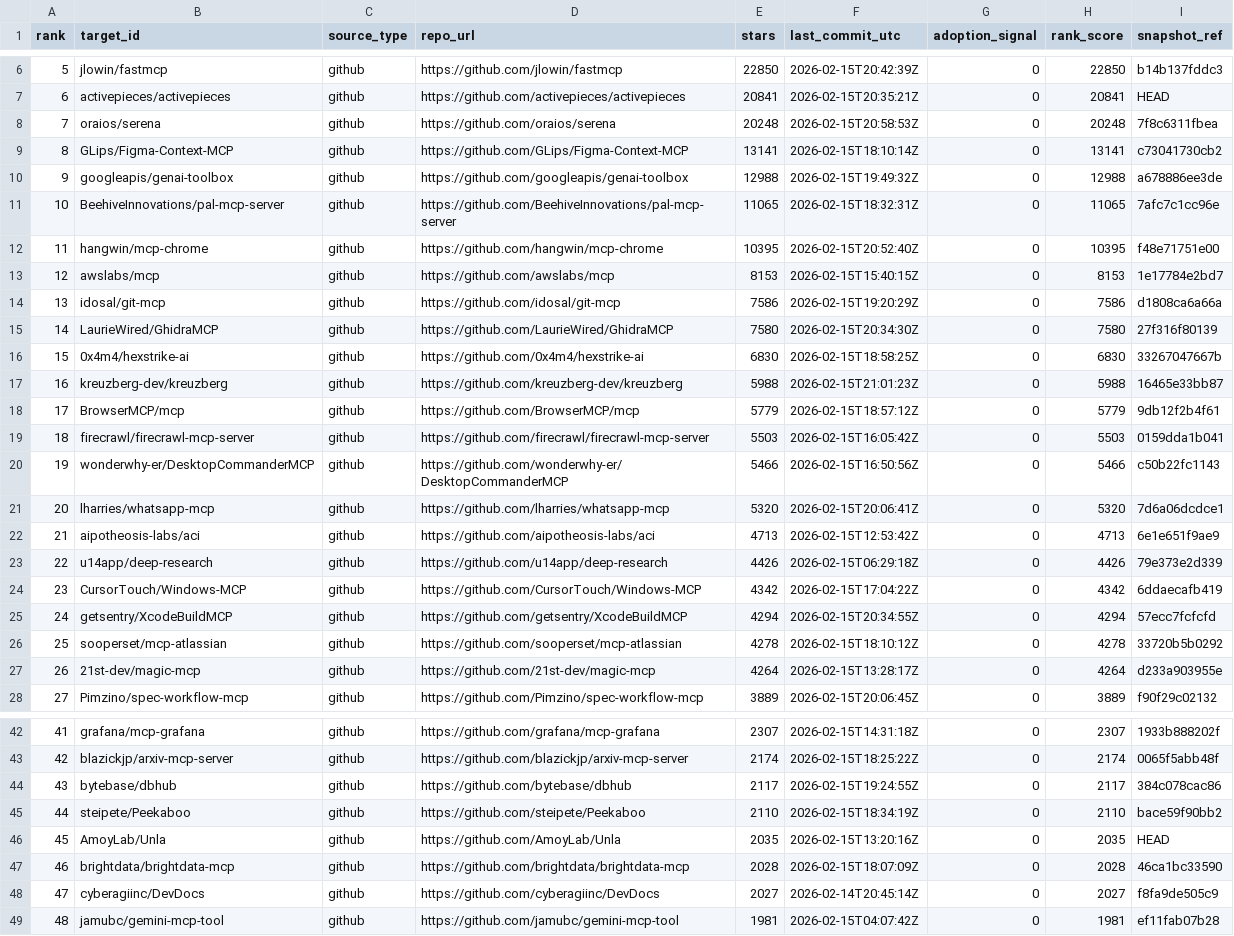
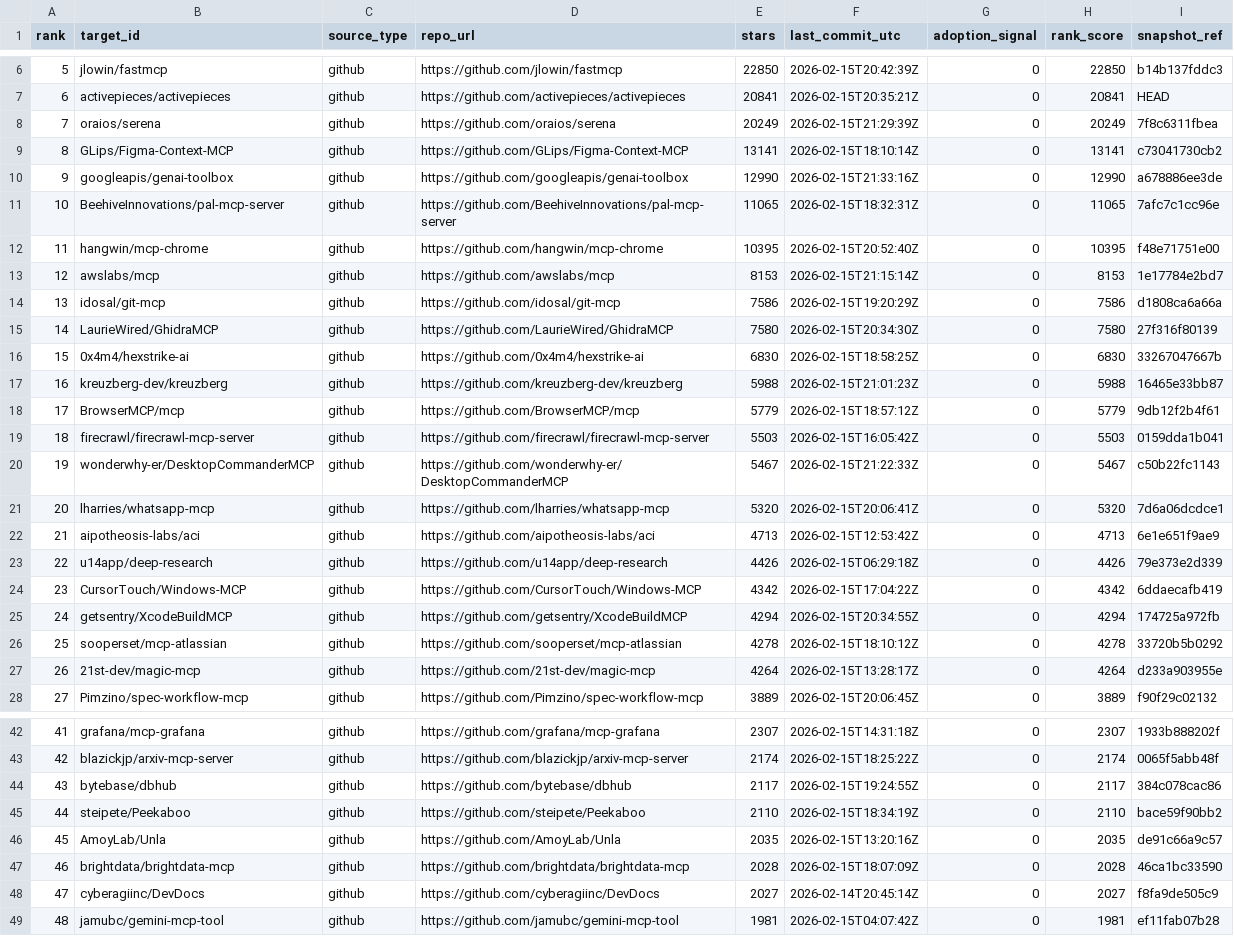
Before and after one commit to debu-sinha/agentsec, a CSV file: docs/benchmarks/top50/data/top50_selection_20260215.csv, drawn as a sheet; only a part is shown, gaps mark what is left out; the diff names each change by its address in the sheet, - before the commit and + after, or states it on an @@ line.

Commit message:
Reconcile CLI hardening with merged Top-50 benchmark artifacts

```diff
--- a/docs/benchmarks/top50/data/top50_selection_20260215.csv
+++ b/docs/benchmarks/top50/data/top50_selection_20260215.csv
-E8 (stars): 20248
+E8 (stars): 20249
-F8 (last_commit_utc): 2026-02-15T20:58:53Z
+F8 (last_commit_utc): 2026-02-15T21:29:39Z
-H8 (rank_score): 20248
+H8 (rank_score): 20249
-E10 (stars): 12988
+E10 (stars): 12990
-F10 (last_commit_utc): 2026-02-15T19:49:32Z
+F10 (last_commit_utc): 2026-02-15T21:33:16Z
-H10 (rank_score): 12988
+H10 (rank_score): 12990
-F13 (last_commit_utc): 2026-02-15T15:40:15Z
+F13 (last_commit_utc): 2026-02-15T21:15:14Z
-E20 (stars): 5466
+E20 (stars): 5467
-F20 (last_commit_utc): 2026-02-15T16:50:56Z
+F20 (last_commit_utc): 2026-02-15T21:22:33Z
-H20 (rank_score): 5466
+H20 (rank_score): 5467
-I25 (snapshot_ref): 57ecc7fcfcfd
+I25 (snapshot_ref): 174725a972fb
-I46 (snapshot_ref): HEAD
+I46 (snapshot_ref): de91c66a9c57
```
Also changed, not shown: 9 other files.
